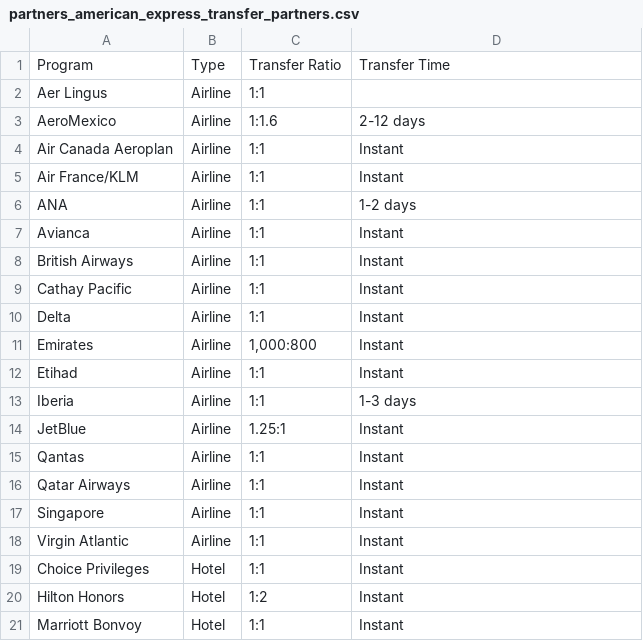
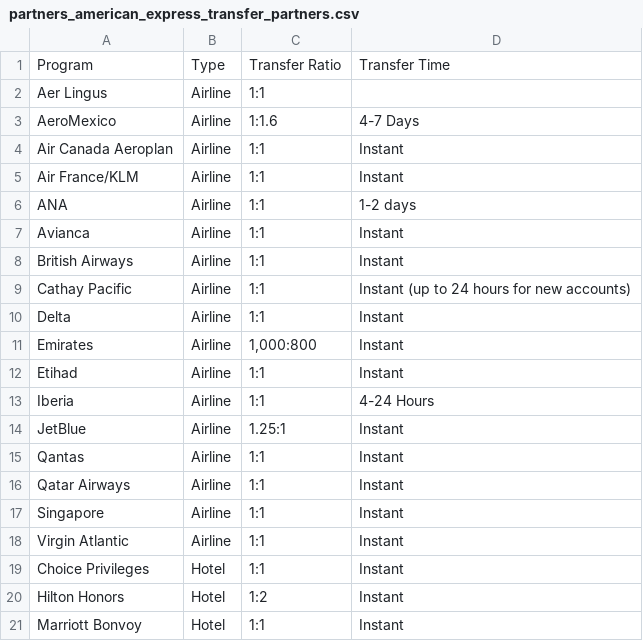
Before and after one commit to atmospyhere/bonuses, a CSV file: partners_american_express_transfer_partners.csv, drawn as a sheet.

```diff
--- a/partners_american_express_transfer_partners.csv
+++ b/partners_american_express_transfer_partners.csv
@@ -2,3 +2,3 @@ Program,Type,Transfer Ratio,Transfer Time
 Aer Lingus,Airline,1:1,
-AeroMexico,Airline,1:1.6,2-12 days
+AeroMexico,Airline,1:1.6,4-7 Days
 Air Canada Aeroplan,Airline,1:1,Instant
@@ -8,3 +8,3 @@ Avianca,Airline,1:1,Instant
 British Airways,Airline,1:1,Instant
-Cathay Pacific,Airline,1:1,Instant
+Cathay Pacific,Airline,1:1,Instant (up to 24 hours for new accounts)
 Delta,Airline,1:1,Instant
@@ -12,3 +12,3 @@ Emirates,Airline,"1,000:800",Instant
 Etihad,Airline,1:1,Instant
-Iberia,Airline,1:1,1-3 days
+Iberia,Airline,1:1,4-24 Hours
 JetBlue,Airline,1.25:1,Instant
```
Also changed, not shown: partners_capital_one_transfer_partners.csv, partners_chase_transfer_partners.csv, 1 other file.
